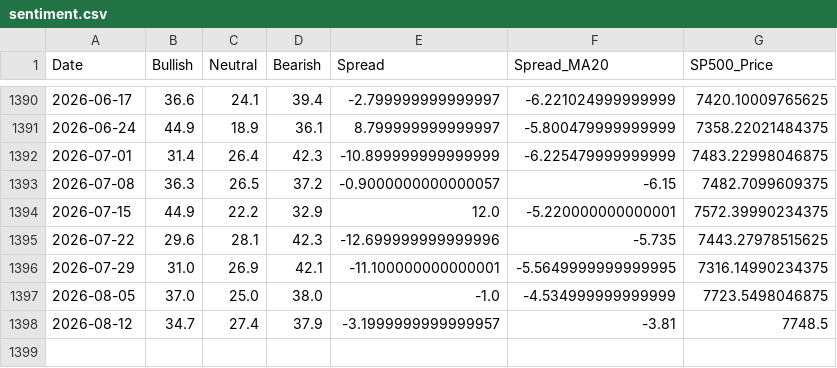
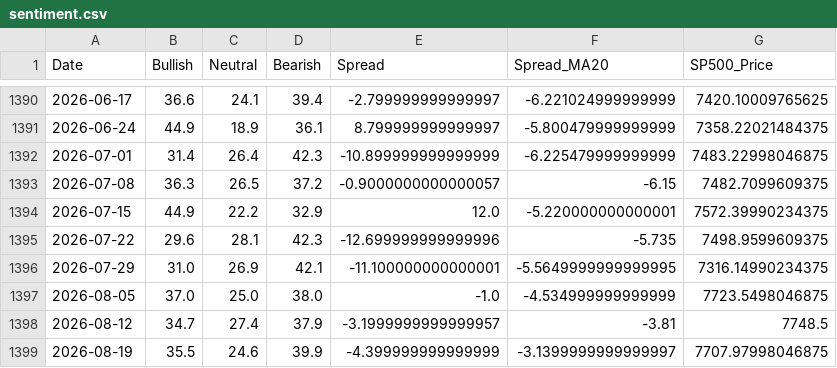
Before and after one commit to BamHIHedgeFundCEO/bamhi-web-2.0, a CSV file: data/sentiment.csv, drawn as a sheet; only a part is shown, gaps mark what is left out.

```diff
--- a/data/sentiment.csv
+++ b/data/sentiment.csv
@@ -1394,3 +1394,3 @@ Date,Bullish,Neutral,Bearish,Spread,Spread_MA20,SP500_Price
 2026-07-15,44.9,22.2,32.9,12.0,-5.220000000000001,7572.39990234375
-2026-07-22,29.6,28.1,42.3,-12.699999999999996,-5.735,7443.27978515625
+2026-07-22,29.6,28.1,42.3,-12.699999999999996,-5.735,7498.9599609375
 2026-07-29,31.0,26.9,42.1,-11.100000000000001,-5.5649999999999995,7316.14990234375
@@ -1398 +1398,2 @@ Date,Bullish,Neutral,Bearish,Spread,Spread_MA20,SP500_Price
 2026-08-12,34.7,27.4,37.9,-3.1999999999999957,-3.81,7748.5
+2026-08-19,35.5,24.6,39.9,-4.399999999999999,-3.1399999999999997,7707.97998046875
```
Also changed, not shown: data/breadth.csv, data/darkpool_results.csv, 49 other files.
